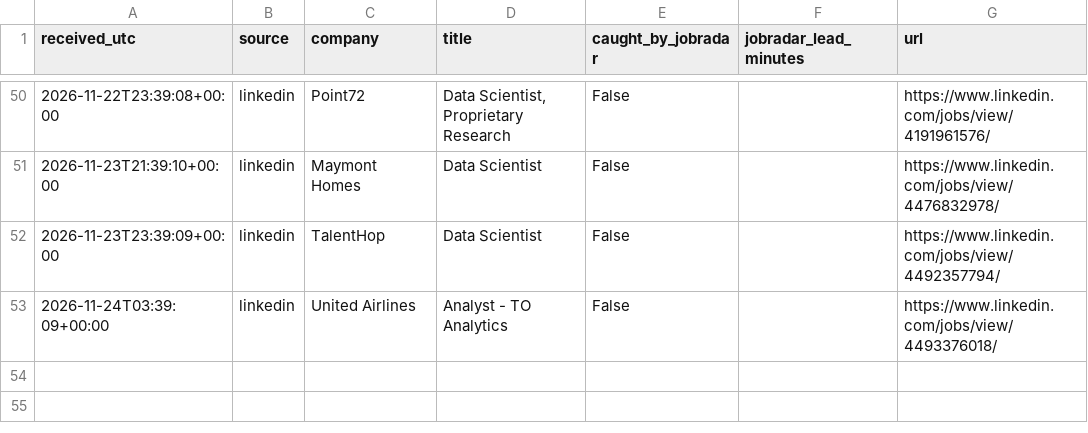
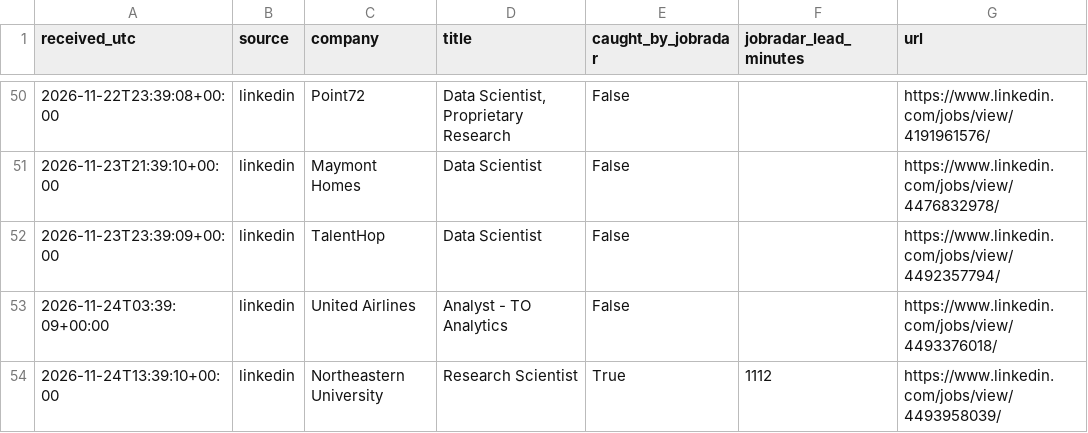
Before and after one commit to RyanSingh0/jobradar, a CSV file: out/coverage.csv, drawn as a sheet; only a part is shown, gaps mark what is left out; the diff names each change by its address in the sheet, - before the commit and + after, or states it on an @@ line.

```diff
--- a/out/coverage.csv
+++ b/out/coverage.csv
+row 54: 2026-11-24T13:39:10+00:00 | linkedin | Northeastern University | Research Scientist | True | 1112 | https://www.linkedin.com/jobs/view/4493958039/
```
Also changed, not shown: 5 other files.
